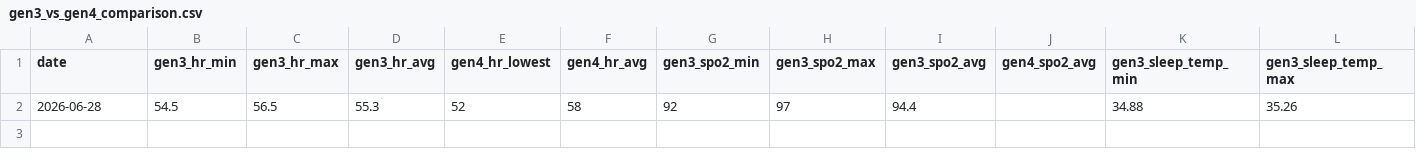
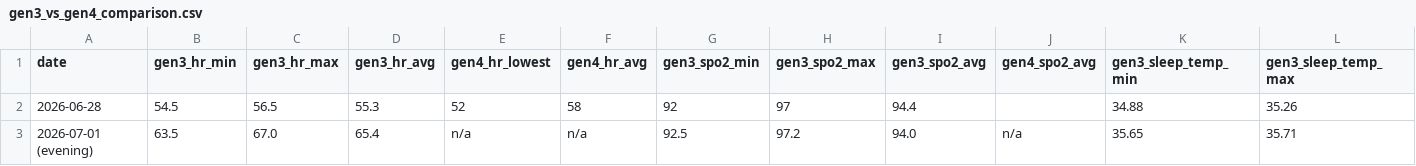
Before and after one commit to brydenvaniderstine/METHUSELAH, a CSV file: pipeline/data/findings/gen3_vs_gen4_comparison.csv, drawn as a sheet; only a part is shown; rows hold the shown columns only; the diff names each change by its address in the sheet, - before the commit and + after, or states it on an @@ line.

```diff
--- a/pipeline/data/findings/gen3_vs_gen4_comparison.csv
+++ b/pipeline/data/findings/gen3_vs_gen4_comparison.csv
+row 3: 2026-07-01 (evening) | 63.5 | 67.0 | 65.4 | n/a | n/a | 92.5 | 97.2 | 94.0 | n/a | 35.65 | 35.71
```
Also changed, not shown: 2 other files.
